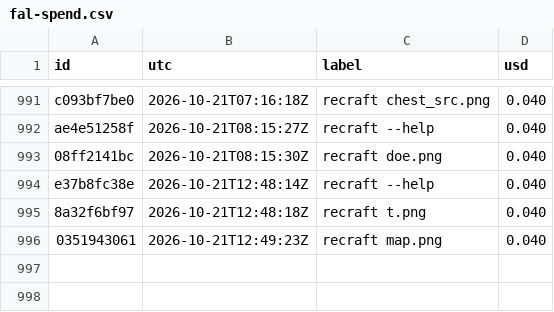
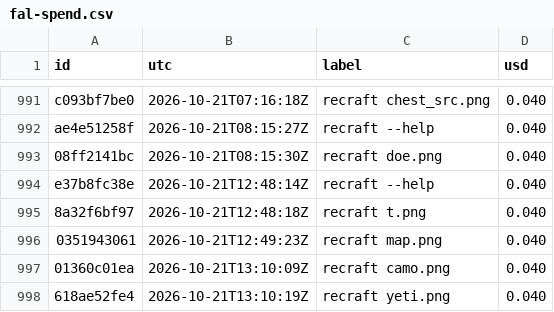
Before and after one commit to captainunderpantz67/graphicteesco, a CSV file: docs/fal-spend.csv, drawn as a sheet; only a part is shown, gaps mark what is left out; the diff names each change by its address in the sheet, - before the commit and + after, or states it on an @@ line.

```diff
--- a/docs/fal-spend.csv
+++ b/docs/fal-spend.csv
+row 997: 01360c01ea | 2026-10-21T13:10:09Z | recraft camo.png | 0.040
+row 998: 618ae52fe4 | 2026-10-21T13:10:19Z | recraft yeti.png | 0.040
```
Also changed, not shown: 9 other files.
